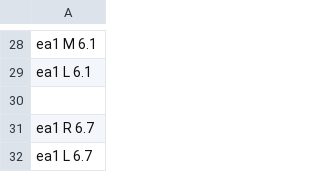
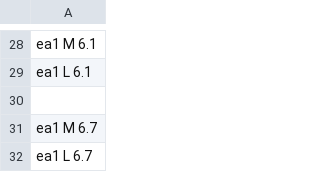
Before and after one commit to RyoutaKaneko/YOKURYU, a CSV file: Resources/csv/enemyPop.csv, drawn as a sheet; only a part is shown, gaps mark what is left out.

```diff
--- a/Resources/csv/enemyPop.csv
+++ b/Resources/csv/enemyPop.csv
@@ -30,3 +30,3 @@ ea1 L 6.1
 
-ea1 R 6.7
+ea1 M 6.7
 ea1 L 6.7
```
Also changed, not shown: 1 other file.
